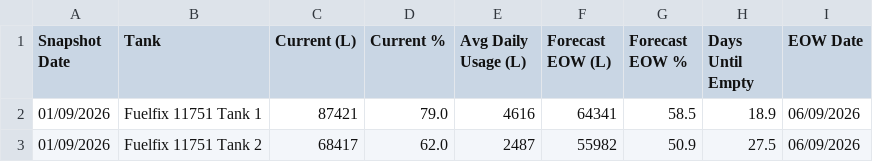
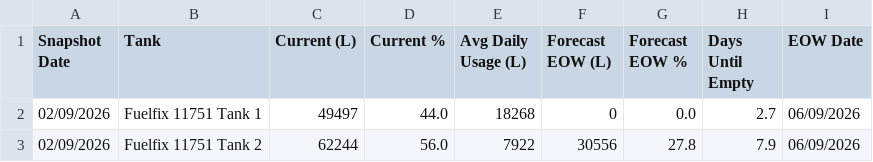
Before and after one commit to neil-noble/NMG, a CSV file: data/forecast.csv, drawn as a sheet.

```diff
--- a/data/forecast.csv
+++ b/data/forecast.csv
@@ -1,3 +1,3 @@
 Snapshot Date,Tank,Current (L),Current %,Avg Daily Usage (L),Forecast EOW (L),Forecast EOW %,Days Until Empty,EOW Date
-01/09/2026,Fuelfix 11751 Tank 1,87421,79.0,4616,64341,58.5,18.9,06/09/2026
-01/09/2026,Fuelfix 11751 Tank 2,68417,62.0,2487,55982,50.9,27.5,06/09/2026
+02/09/2026,Fuelfix 11751 Tank 1,49497,44.0,18268,0,0.0,2.7,06/09/2026
+02/09/2026,Fuelfix 11751 Tank 2,62244,56.0,7922,30556,27.8,7.9,06/09/2026
```
Also changed, not shown: data/mom_comparison.csv, data/tank_levels.csv, 1 other file.
